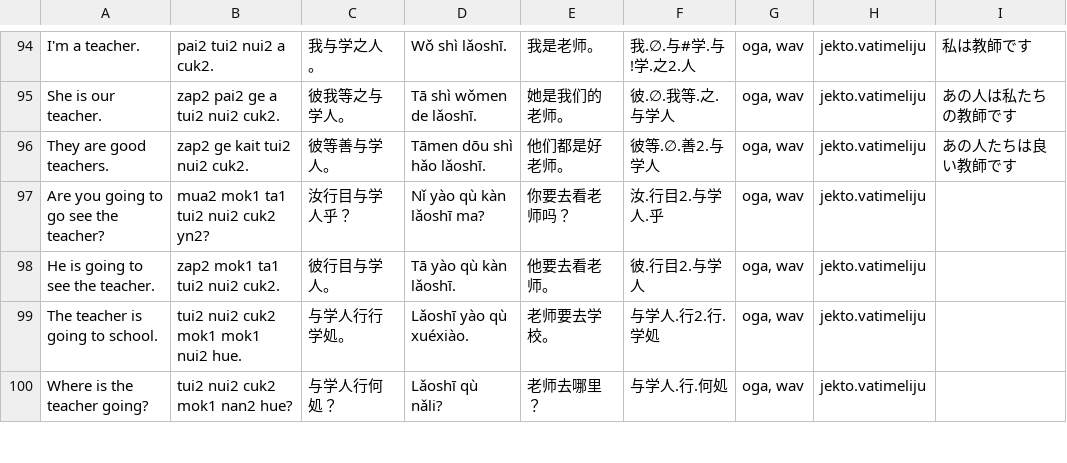
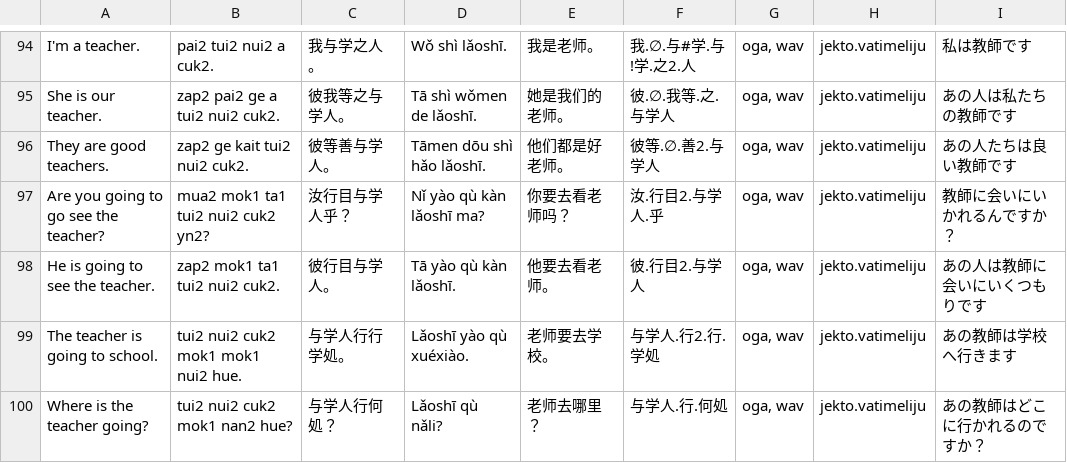
Before and after one commit to jurliyuuri/spoonfed_pekzep, a TSV file: docs/raw.tsv, drawn as a sheet; only a part is shown, gaps mark what is left out; the diff covers the shown part only.

```diff
--- a/docs/raw.tsv
+++ b/docs/raw.tsv
@@ -96,5 +96,5 @@ She is our teacher.	zap2 pai2 ge a tui2 nui2 cuk2.	彼我等之与学人。	Tā
 They are good teachers.	zap2 ge kait tui2 nui2 cuk2.	彼等善与学人。	Tāmen dōu shì hǎo lǎoshī.	他们都是好老师。	彼等.∅.善2.与学人	oga, wav	jekto.vatimeliju	あの人たちは良い教師です
-Are you going to go see the teacher?	mua2 mok1 ta1 tui2 nui2 cuk2 yn2?	汝行目与学人乎？	Nǐ yào qù kàn lǎoshī ma?	你要去看老师吗？	汝.行目2.与学人.乎	oga, wav	jekto.vatimeliju	
-He is going to see the teacher.	zap2 mok1 ta1 tui2 nui2 cuk2.	彼行目与学人。	Tā yào qù kàn lǎoshī.	他要去看老师。	彼.行目2.与学人	oga, wav	jekto.vatimeliju	
-The teacher is going to school.	tui2 nui2 cuk2 mok1 mok1 nui2 hue.	与学人行行学処。	Lǎoshī yào qù xuéxiào.	老师要去学校。	与学人.行2.行.学処	oga, wav	jekto.vatimeliju	
-Where is the teacher going?	tui2 nui2 cuk2 mok1 nan2 hue?	与学人行何処？	Lǎoshī qù nǎli?	老师去哪里？	与学人.行.何処	oga, wav	jekto.vatimeliju	
+Are you going to go see the teacher?	mua2 mok1 ta1 tui2 nui2 cuk2 yn2?	汝行目与学人乎？	Nǐ yào qù kàn lǎoshī ma?	你要去看老师吗？	汝.行目2.与学人.乎	oga, wav	jekto.vatimeliju	教師に会いにいかれるんですか？
+He is going to see the teacher.	zap2 mok1 ta1 tui2 nui2 cuk2.	彼行目与学人。	Tā yào qù kàn lǎoshī.	他要去看老师。	彼.行目2.与学人	oga, wav	jekto.vatimeliju	あの人は教師に会いにいくつもりです
+The teacher is going to school.	tui2 nui2 cuk2 mok1 mok1 nui2 hue.	与学人行行学処。	Lǎoshī yào qù xuéxiào.	老师要去学校。	与学人.行2.行.学処	oga, wav	jekto.vatimeliju	あの教師は学校へ行きます
+Where is the teacher going?	tui2 nui2 cuk2 mok1 nan2 hue?	与学人行何処？	Lǎoshī qù nǎli?	老师去哪里？	与学人.行.何処	oga, wav	jekto.vatimeliju	あの教師はどこに行かれるのですか？
```
Also changed, not shown: 27 edited cells elsewhere in this file, raw/Spoonfed Pekzep - 語彙整理（超草案）.tsv, 55 other files.
